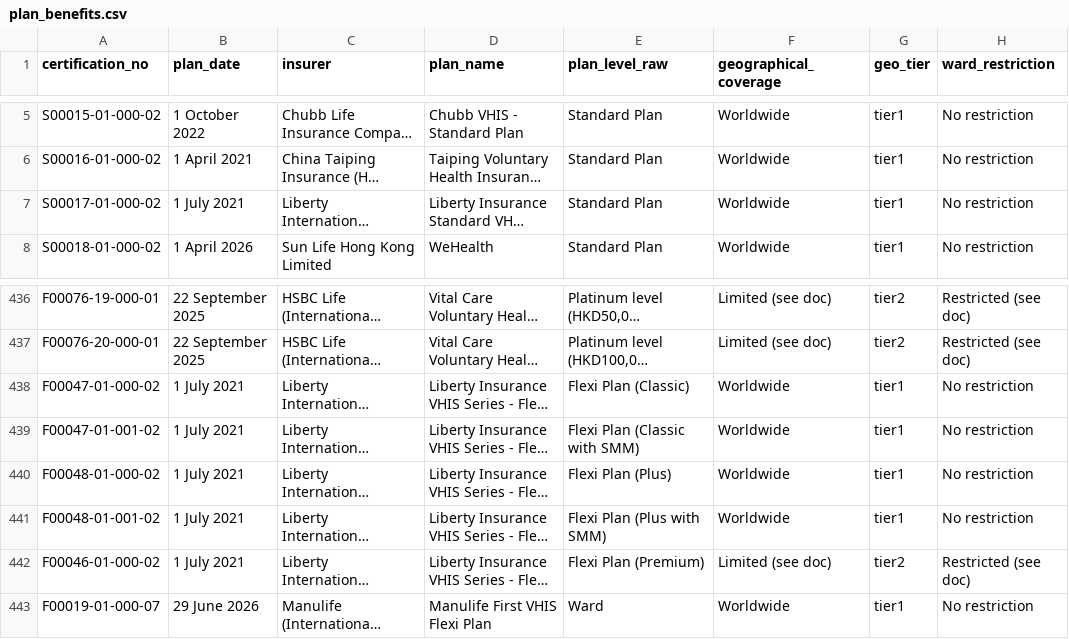
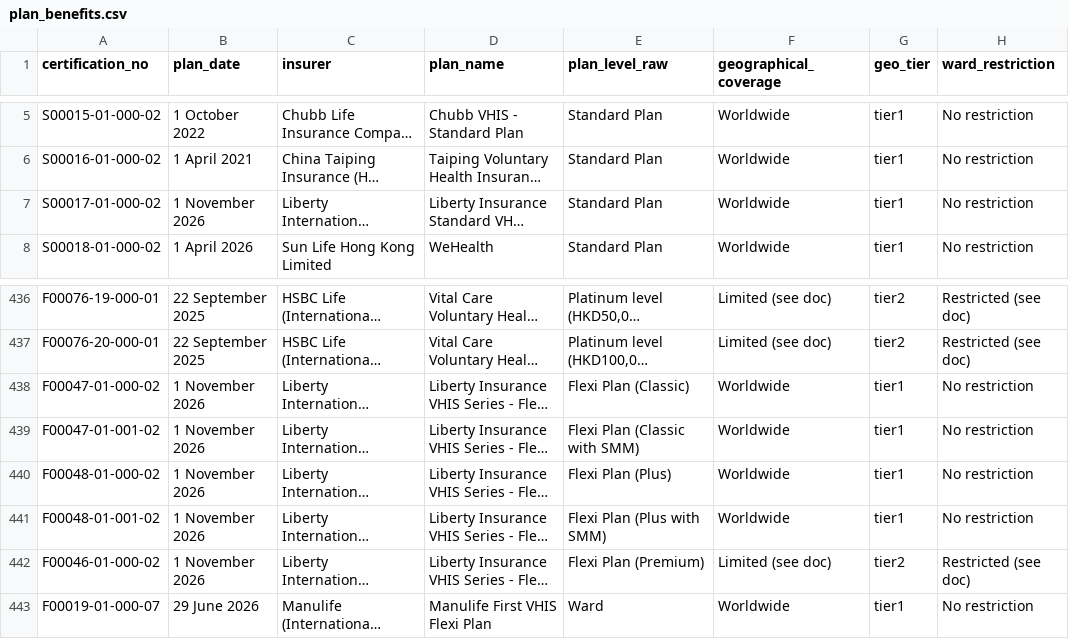
Before and after one commit to RianMehta21/insurance, a CSV file: data/plan_benefits.csv, drawn as a sheet; only a part is shown, gaps mark what is left out; long unchanged cells end in …; the diff names each change by its address in the sheet, - before the commit and + after, or states it on an @@ line.

```diff
--- a/data/plan_benefits.csv
+++ b/data/plan_benefits.csv
-B7 (plan_date): 1 July 2021
+B7 (plan_date): 1 November 2026
-B438:B442 (plan_date): 1 July 2021
+B438:B442 (plan_date): 1 November 2026
```
Also changed, not shown: data/manual_overrides.csv, 3 other files.
